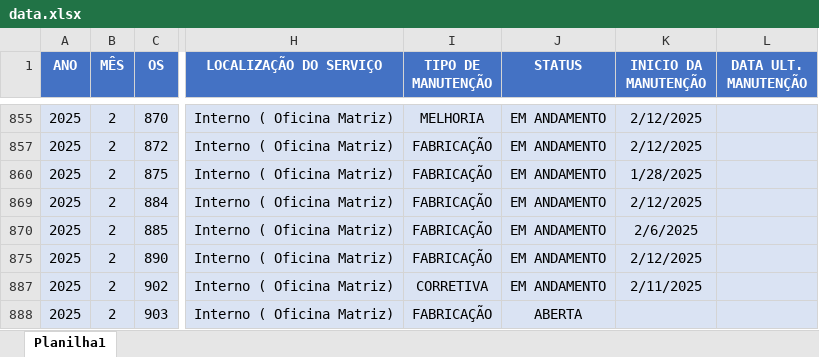
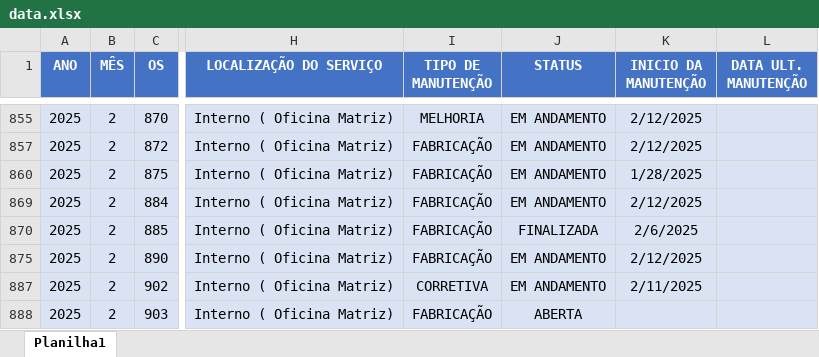
Before and after one commit to camilafdcam/geo, an Excel workbook: data.xlsx, sheet Planilha1, drawn as a sheet; only a part is shown, gaps mark what is left out; values as stored, in another font and other column widths than the file's, no borders; conditional formats and table styles not drawn; the diff covers the shown part only; the diff names each change by its address in the sheet, - before the commit and + after, or states it on an @@ line.

```diff
--- a/data.xlsx (sheet Planilha1)
+++ b/data.xlsx (sheet Planilha1)
-J870 (STATUS): EM ANDAMENTO
+J870 (STATUS): FINALIZADA
```
Also changed, not shown: 6 added rows, 1 removed row, 3 hidden or unhidden rows and 14 edited cells elsewhere in this sheet, hidden cells.
